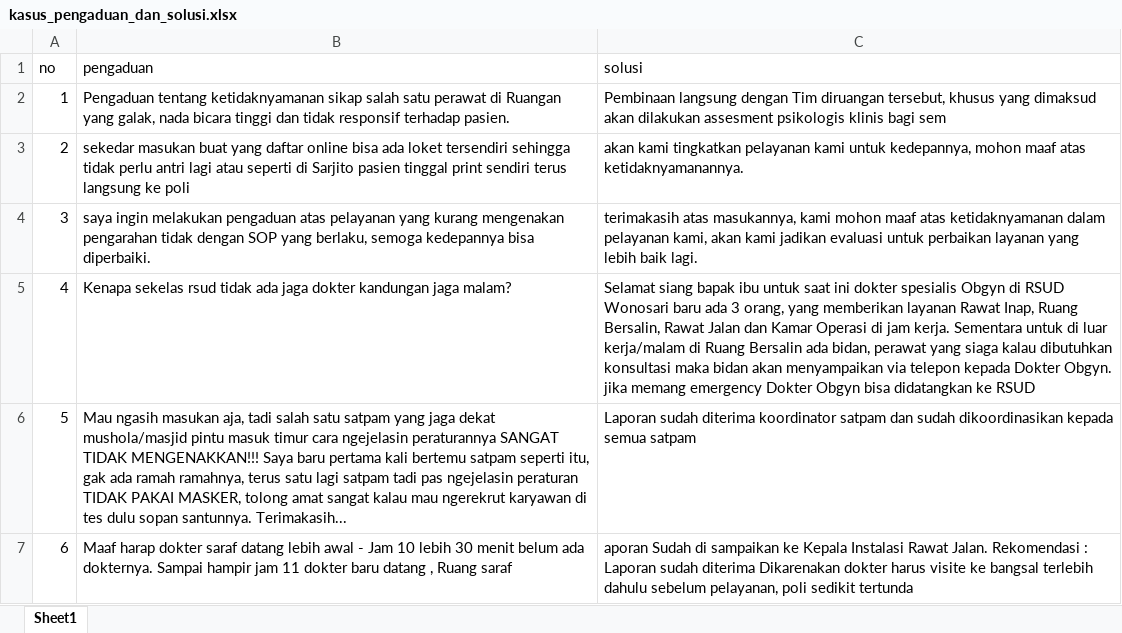
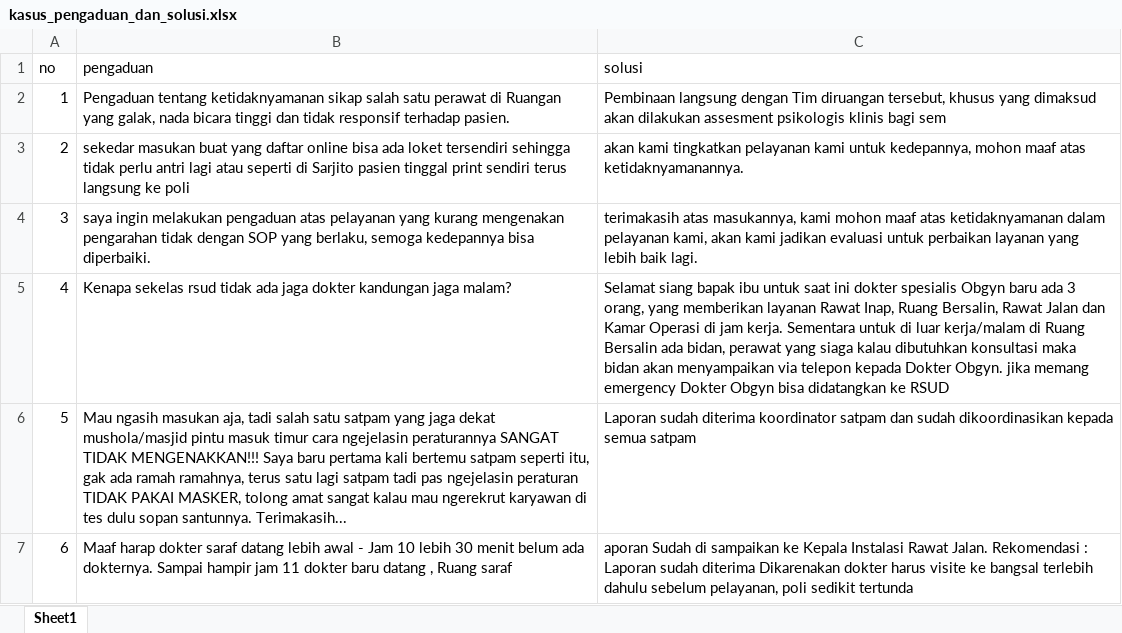
Before and after one commit to imamkurniawan/dara, an Excel workbook: dataset/kasus_pengaduan_dan_solusi.xlsx, sheet Sheet1, drawn as a sheet; only a part is shown; values as stored, in another font and other column widths than the file's, no borders; the diff covers the shown part only; the diff names each change by its address in the sheet, - before the commit and + after, or states it on an @@ line.

```diff
--- a/dataset/kasus_pengaduan_dan_solusi.xlsx (sheet Sheet1)
+++ b/dataset/kasus_pengaduan_dan_solusi.xlsx (sheet Sheet1)
-C5 (solusi): …spesialis Obgyn di RSUD Wonosari baru ada…
+C5 (solusi): …spesialis Obgyn baru ada…
```
Also changed, not shown: 25 added rows elsewhere in this sheet.
